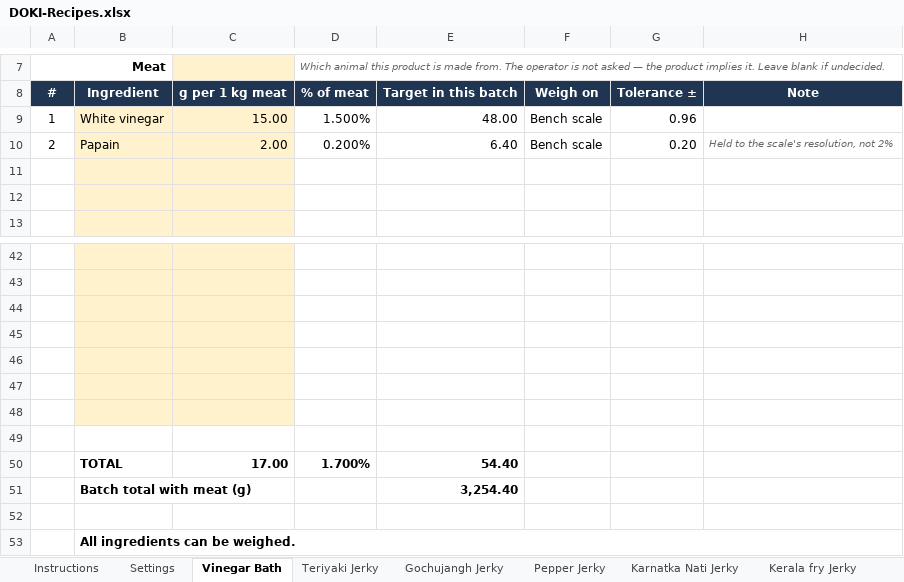
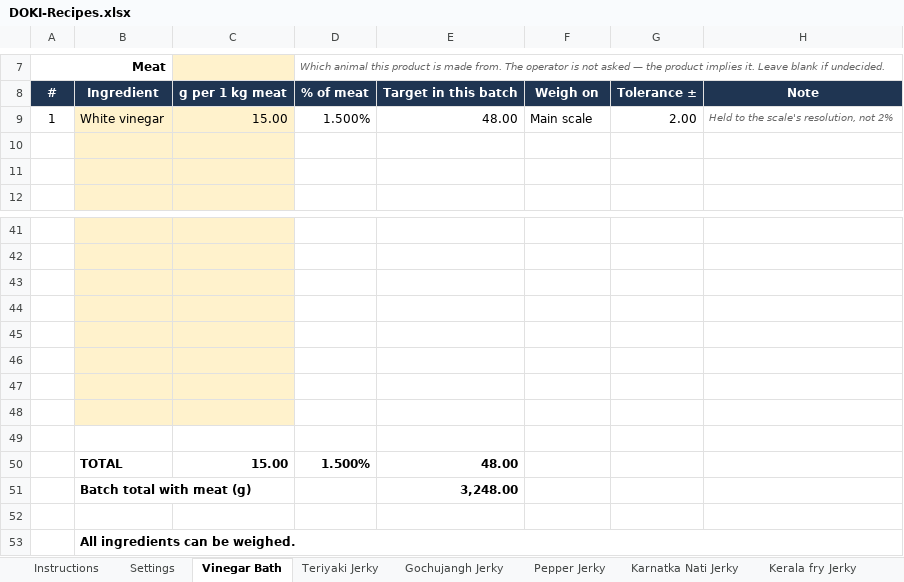
Before and after one commit to TarangK18/Mincecraft_Final, an Excel workbook: DOKI-Recipes.xlsx, sheet Vinegar Bath, drawn as a sheet; only a part is shown, gaps mark what is left out; values as stored, in another font and other column widths than the file's, no borders; conditional formats not drawn; removed rows and columns are numbered as before the commit, all else as after; the diff names each change by its address in the sheet, - before the commit and + after, or states it on an @@ line.

Commit message:
4 g routing, Main/Small scale names, container swap, bigger text, papain by meat

```diff
--- a/DOKI-Recipes.xlsx (sheet Vinegar Bath)
+++ b/DOKI-Recipes.xlsx (sheet Vinegar Bath)
-F9: Bench scale
+F9: Main scale
-G9: 0.96
+G9: 2.00
-H9: (empty)
+H9: Held to the scale's resolution, not 2%
-row 10: 2 | Papain | 2.00 | 0.200% | 6.40 | Bench scale | 0.20 | Held to the scale's resolution, not 2%
-B48:C48 fill: none
+B48:C48 fill: #FFF2CC
-row 49:  | TOTAL | 17.00 | 1.700% | 54.40
+row 49: (empty)
-row 51:  | Batch total with meat (g) |  |  | 3,254.40
+row 50:  | TOTAL | 15.00 | 1.500% | 48.00
+row 51:  | Batch total with meat (g) |  |  | 3,248.00
```
Also changed, not shown: sheet Kerala fry Jerky, sheet Masala Jerky, sheet Karnatka Nati Jerky, sheet Teriyaki Jerky, sheet Mughlai Jerky, sheet Gochujangh Jerky, 5 more sheets, formulas that keep their value, 19 other files.
